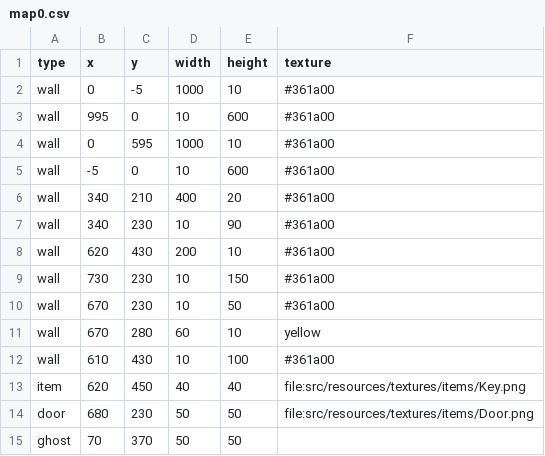
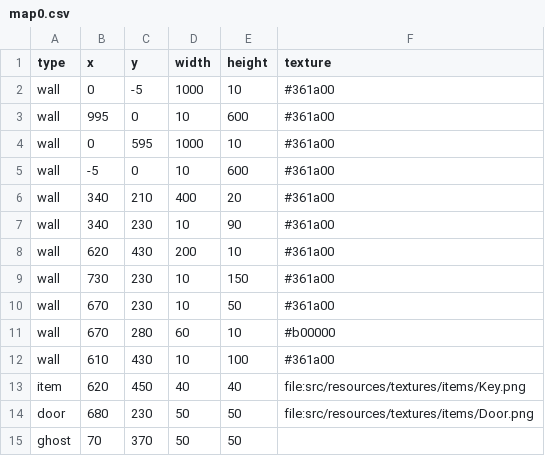
Before and after one commit to Loromy/Creepy-Property, a CSV file: src/resources/csv/maps/map0.csv, drawn as a sheet.

```diff
--- a/src/resources/csv/maps/map0.csv
+++ b/src/resources/csv/maps/map0.csv
@@ -10,3 +10,3 @@ wall,730,230,10,150,#361a00
 wall,670,230,10,50,#361a00
-wall,670,280,60,10,yellow
+wall,670,280,60,10,#b00000
 wall,610,430,10,100,#361a00
```
Also changed, not shown: src/resources/csv/maps/map4.csv, src/resources/csv/maps/map5.csv, 7 other files.
